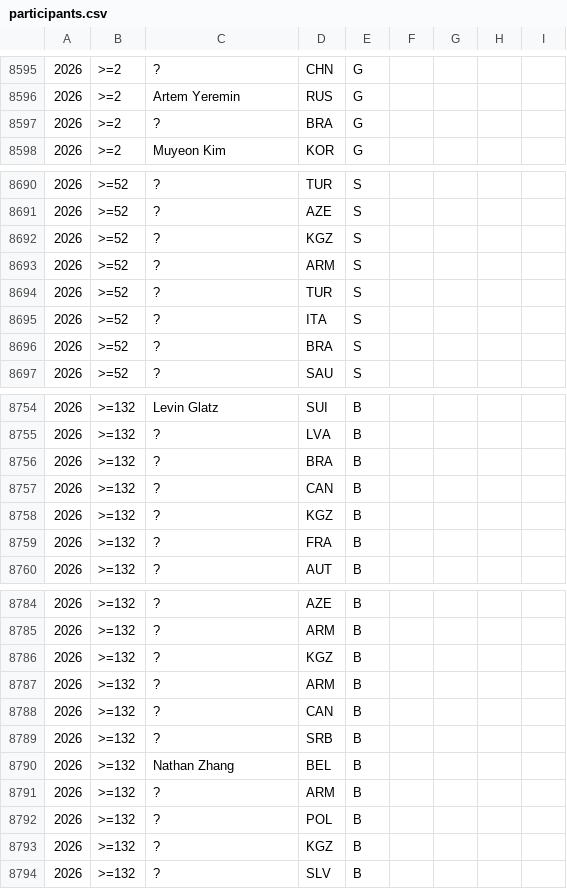
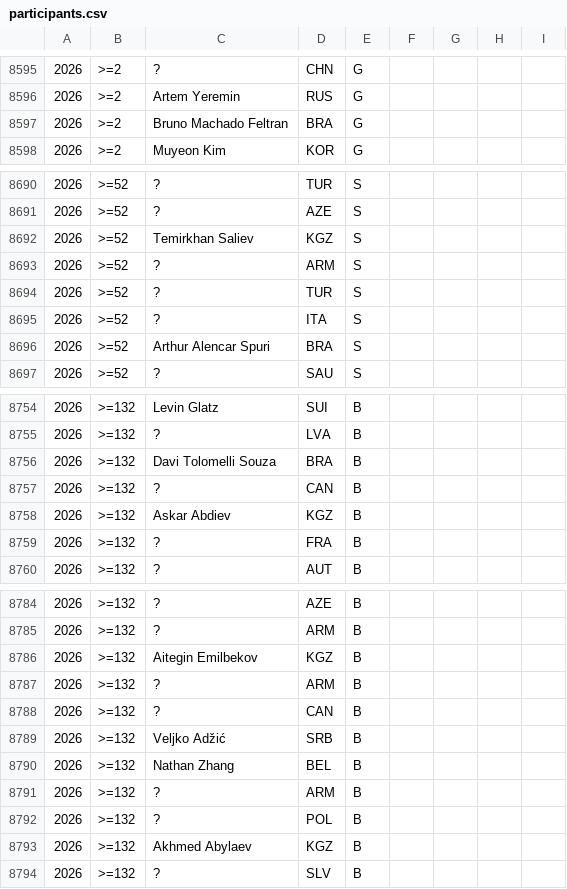
Before and after one commit to abeakkas/ipho-unofficial.org, a CSV file: search/participants.csv, drawn as a sheet; only a part is shown, gaps mark what is left out; the diff covers the shown part only.

```diff
--- a/search/participants.csv
+++ b/search/participants.csv
@@ -8596,3 +8596,3 @@
 2026,>=2,Artem Yeremin,RUS,G,,,,
-2026,>=2,?,BRA,G,,,,
+2026,>=2,Bruno Machado Feltran,BRA,G,,,,
 2026,>=2,Muyeon Kim,KOR,G,,,,
@@ -8691,3 +8691,3 @@
 2026,>=52,?,AZE,S,,,,
-2026,>=52,?,KGZ,S,,,,
+2026,>=52,Temirkhan Saliev,KGZ,S,,,,
 2026,>=52,?,ARM,S,,,,
@@ -8695,3 +8695,3 @@
 2026,>=52,?,ITA,S,,,,
-2026,>=52,?,BRA,S,,,,
+2026,>=52,Arthur Alencar Spuri,BRA,S,,,,
 2026,>=52,?,SAU,S,,,,
@@ -8755,5 +8755,5 @@
 2026,>=132,?,LVA,B,,,,
-2026,>=132,?,BRA,B,,,,
+2026,>=132,Davi Tolomelli Souza,BRA,B,,,,
 2026,>=132,?,CAN,B,,,,
-2026,>=132,?,KGZ,B,,,,
+2026,>=132,Askar Abdiev,KGZ,B,,,,
 2026,>=132,?,FRA,B,,,,
@@ -8785,6 +8785,6 @@
 2026,>=132,?,ARM,B,,,,
-2026,>=132,?,KGZ,B,,,,
+2026,>=132,Aitegin Emilbekov,KGZ,B,,,,
 2026,>=132,?,ARM,B,,,,
 2026,>=132,?,CAN,B,,,,
-2026,>=132,?,SRB,B,,,,
+2026,>=132,Veljko Adžić,SRB,B,,,,
 2026,>=132,Nathan Zhang,BEL,B,,,,
@@ -8792,3 +8792,3 @@
 2026,>=132,?,POL,B,,,,
-2026,>=132,?,KGZ,B,,,,
+2026,>=132,Akhmed Abylaev,KGZ,B,,,,
 2026,>=132,?,SLV,B,,,,
```
Also changed, not shown: 7 edited cells elsewhere in this file, src/database/participants.csv, 5 other files.
